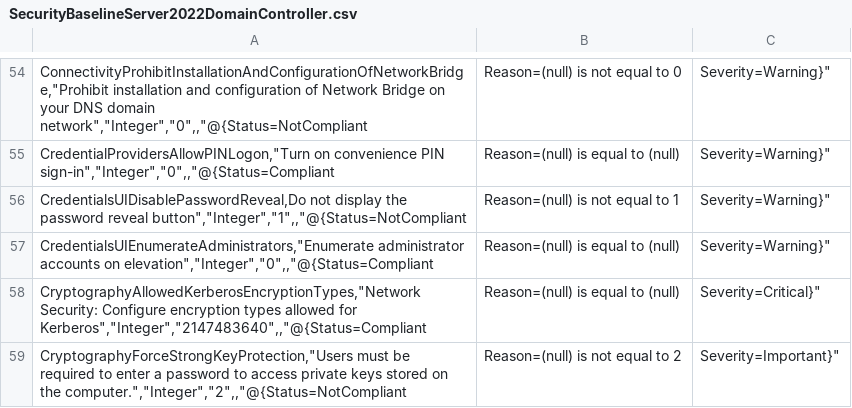
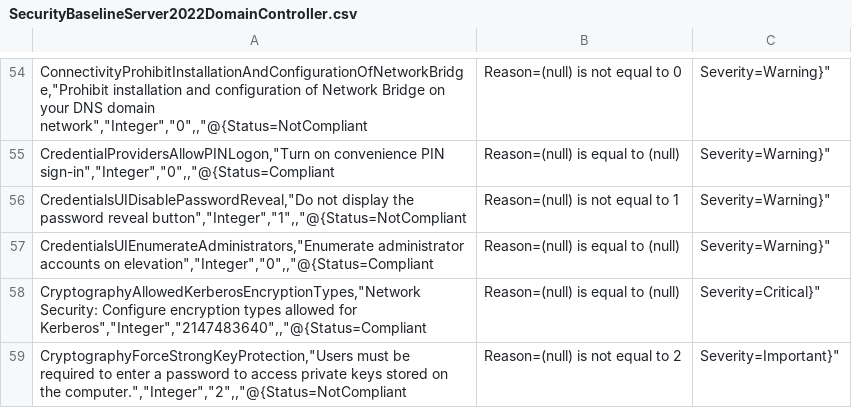
Before and after one commit to Vejitaxp/michaelsendpoint_public, a CSV file: Powershell/OSConfig/SecurityBaselineServer2022DomainController.csv, drawn as a sheet; only a part is shown, gaps mark what is left out.

Commit message:
Update SecurityBaselineServer2022DomainController.csv

```diff
--- a/Powershell/OSConfig/SecurityBaselineServer2022DomainController.csv
+++ b/Powershell/OSConfig/SecurityBaselineServer2022DomainController.csv
@@ -55,3 +55,3 @@
 "CredentialProvidersAllowPINLogon","Turn on convenience PIN sign-in","Integer","0",,"@{Status=Compliant; Reason=(null) is equal to (null); Severity=Warning}"
-"CredentialsUIDisablePasswordReveal,"Do not display the password reveal button","Integer","1",,"@{Status=NotCompliant; Reason=(null) is not equal to 1; Severity=Warning}"
+"CredentialsUIDisablePasswordReveal","Do not display the password reveal button","Integer","1",,"@{Status=NotCompliant; Reason=(null) is not equal to 1; Severity=Warning}"
 "CredentialsUIEnumerateAdministrators","Enumerate administrator accounts on elevation","Integer","0",,"@{Status=Compliant; Reason=(null) is equal to (null); Severity=Warning}"
```
